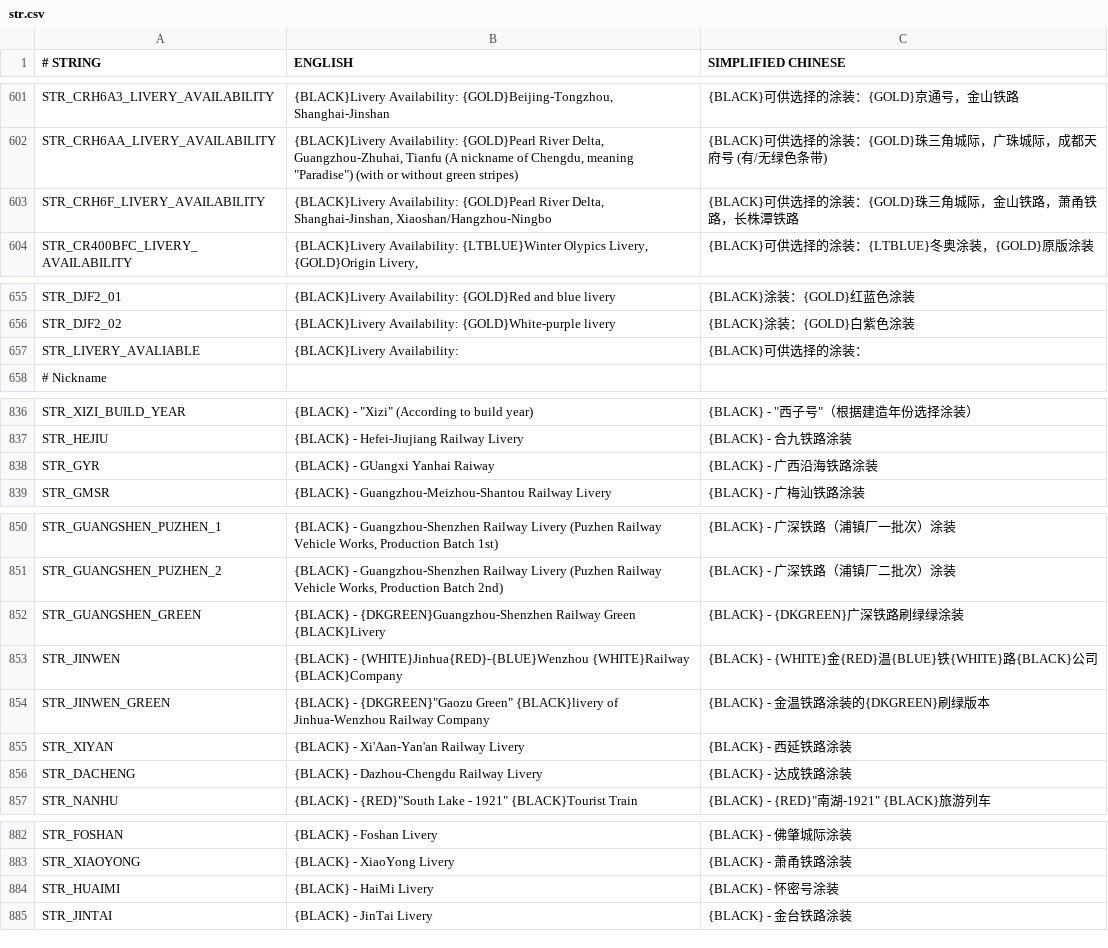
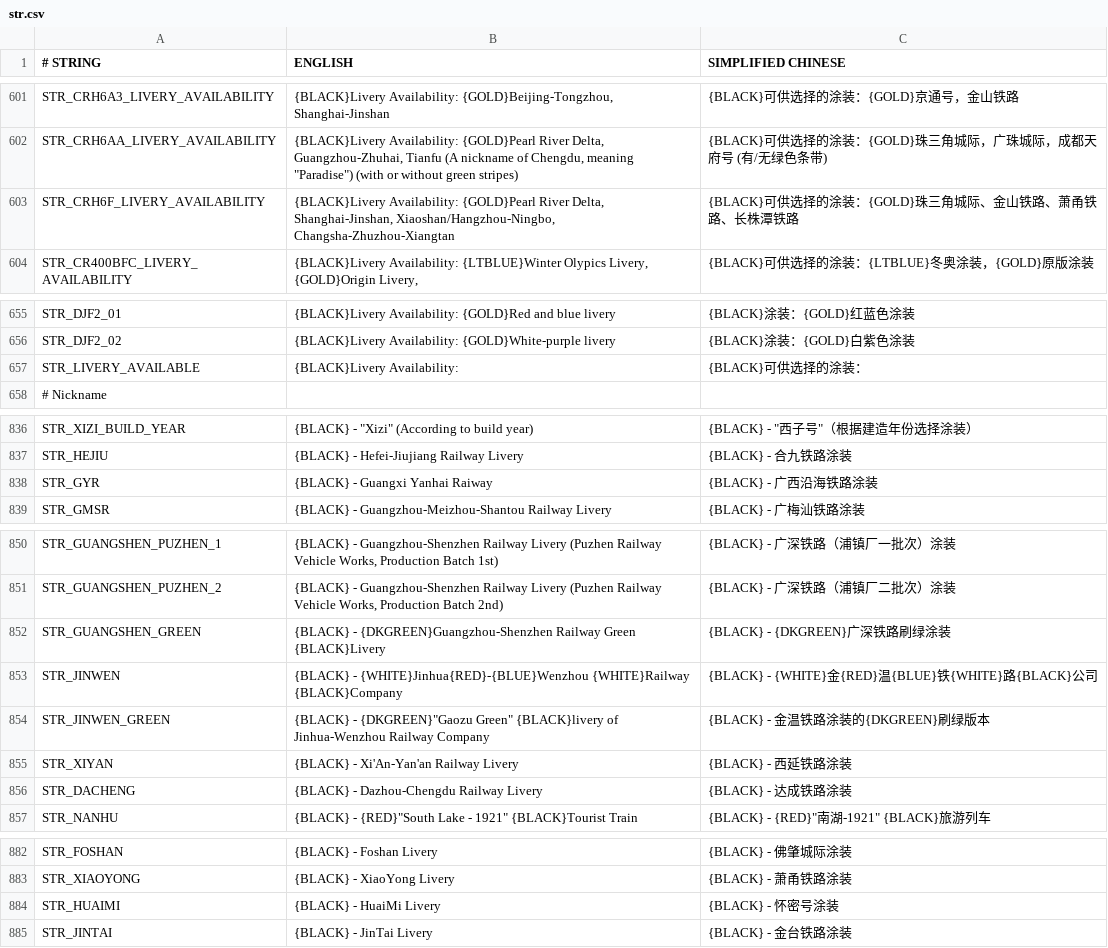
Before and after one commit to OpenTTD-China-Set/China-Set-Trains, a CSV file: docs/str.csv, drawn as a sheet; only a part is shown, gaps mark what is left out.

Commit message:
fix some typos, improve strings

```diff
--- a/docs/str.csv
+++ b/docs/str.csv
@@ -602,3 +602,3 @@ STR_CRH6A3_LIVERY_AVAILABILITY,"{BLACK}Livery Availability: {GOLD}Beijing-Tongzh
 STR_CRH6AA_LIVERY_AVAILABILITY,"{BLACK}Livery Availability: {GOLD}Pearl River Delta, Guangzhou-Zhuhai, Tianfu (A nickname of Chengdu, meaning ""Paradise"") (with or without green stripes)",{BLACK}可供选择的涂装：{GOLD}珠三角城际，广珠城际，成都天府号 (有/无绿色条带)
-STR_CRH6F_LIVERY_AVAILABILITY,"{BLACK}Livery Availability: {GOLD}Pearl River Delta, Shanghai-Jinshan, Xiaoshan/Hangzhou-Ningbo",{BLACK}可供选择的涂装：{GOLD}珠三角城际，金山铁路，萧甬铁路，长株潭铁路
+STR_CRH6F_LIVERY_AVAILABILITY,"{BLACK}Livery Availability: {GOLD}Pearl River Delta, Shanghai-Jinshan, Xiaoshan/Hangzhou-Ningbo, Changsha-Zhuzhou-Xiangtan",{BLACK}可供选择的涂装：{GOLD}珠三角城际、金山铁路、萧甬铁路、长株潭铁路
 STR_CR400BFC_LIVERY_AVAILABILITY,"{BLACK}Livery Availability: {LTBLUE}Winter Olypics Livery, {GOLD}Origin Livery,",{BLACK}可供选择的涂装：{LTBLUE}冬奥涂装，{GOLD}原版涂装
@@ -656,3 +656,3 @@ STR_DJF2_01,{BLACK}Livery Availability: {GOLD}Red and blue livery,{BLACK}涂装
 STR_DJF2_02,{BLACK}Livery Availability: {GOLD}White-purple livery,{BLACK}涂装：{GOLD}白紫色涂装
-STR_LIVERY_AVALIABLE,{BLACK}Livery Availability:,{BLACK}可供选择的涂装：
+STR_LIVERY_AVAILABLE,{BLACK}Livery Availability:,{BLACK}可供选择的涂装：
 # Nickname,,
@@ -837,3 +837,3 @@ STR_XIZI_BUILD_YEAR,"{BLACK} - ""Xizi"" (According to build year)","{BLACK} - ""
 STR_HEJIU,{BLACK} - Hefei-Jiujiang Railway Livery,{BLACK} - 合九铁路涂装
-STR_GYR,{BLACK} - GUangxi Yanhai Raiway,{BLACK} - 广西沿海铁路涂装
+STR_GYR,{BLACK} - Guangxi Yanhai Raiway,{BLACK} - 广西沿海铁路涂装
 STR_GMSR,{BLACK} - Guangzhou-Meizhou-Shantou Railway Livery,{BLACK} - 广梅汕铁路涂装
@@ -851,6 +851,6 @@ STR_GUANGSHEN_PUZHEN_1,"{BLACK} - Guangzhou-Shenzhen Railway Livery (Puzhen Rail
 STR_GUANGSHEN_PUZHEN_2,"{BLACK} - Guangzhou-Shenzhen Railway Livery (Puzhen Railway Vehicle Works, Production Batch 2nd)",{BLACK} - 广深铁路（浦镇厂二批次）涂装
-STR_GUANGSHEN_GREEN,{BLACK} - {DKGREEN}Guangzhou-Shenzhen Railway Green {BLACK}Livery,{BLACK} - {DKGREEN}广深铁路刷绿绿涂装
+STR_GUANGSHEN_GREEN,{BLACK} - {DKGREEN}Guangzhou-Shenzhen Railway Green {BLACK}Livery,{BLACK} - {DKGREEN}广深铁路刷绿涂装
 STR_JINWEN,{BLACK} - {WHITE}Jinhua{RED}-{BLUE}Wenzhou {WHITE}Railway {BLACK}Company,{BLACK} - {WHITE}金{RED}温{BLUE}铁{WHITE}路{BLACK}公司
 STR_JINWEN_GREEN,"{BLACK} - {DKGREEN}""Gaozu Green"" {BLACK}livery of Jinhua-Wenzhou Railway Company",{BLACK} - 金温铁路涂装的{DKGREEN}刷绿版本
-STR_XIYAN,{BLACK} - Xi'Aan-Yan'an Railway Livery,{BLACK} - 西延铁路涂装
+STR_XIYAN,{BLACK} - Xi'An-Yan'an Railway Livery,{BLACK} - 西延铁路涂装
 STR_DACHENG,{BLACK} - Dazhou-Chengdu Railway Livery,{BLACK} - 达成铁路涂装
@@ -883,3 +883,3 @@ STR_FOSHAN,{BLACK} - Foshan Livery,{BLACK} - 佛肇城际涂装
 STR_XIAOYONG,{BLACK} - XiaoYong Livery,{BLACK} - 萧甬铁路涂装
-STR_HUAIMI,{BLACK} - HaiMi Livery,{BLACK} - 怀密号涂装
+STR_HUAIMI,{BLACK} - HuaiMi Livery,{BLACK} - 怀密号涂装
 STR_JINTAI,{BLACK} - JinTai Livery,{BLACK} - 金台铁路涂装
```
Also changed, not shown: 46 other files.
